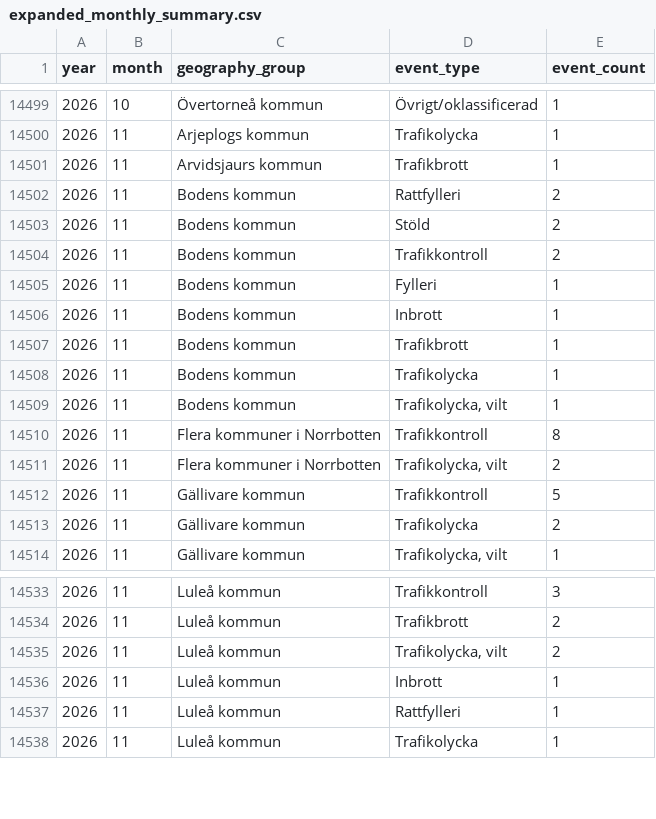
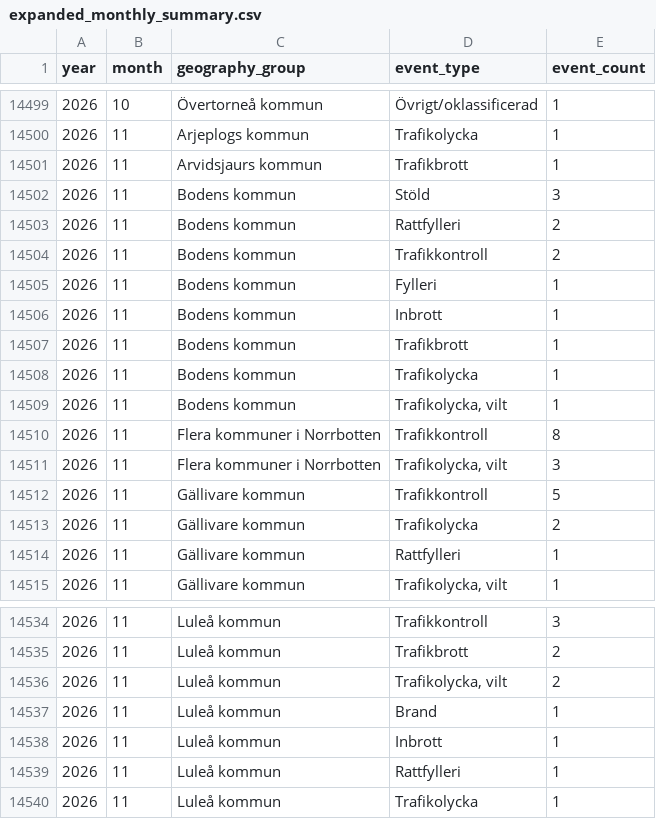
Before and after one commit to Lulea-statistik/Lulea-polishandelser, a CSV file: data/expanded_monthly_summary.csv, drawn as a sheet; only a part is shown, gaps mark what is left out.

```diff
--- a/data/expanded_monthly_summary.csv
+++ b/data/expanded_monthly_summary.csv
@@ -14501,4 +14501,4 @@ year,month,geography_group,event_type,event_count
 2026,11,Arvidsjaurs kommun,Trafikbrott,1
+2026,11,Bodens kommun,Stöld,3
 2026,11,Bodens kommun,Rattfylleri,2
-2026,11,Bodens kommun,Stöld,2
 2026,11,Bodens kommun,Trafikkontroll,2
@@ -14510,5 +14510,6 @@ year,month,geography_group,event_type,event_count
 2026,11,Flera kommuner i Norrbotten,Trafikkontroll,8
-2026,11,Flera kommuner i Norrbotten,"Trafikolycka,  vilt",2
+2026,11,Flera kommuner i Norrbotten,"Trafikolycka,  vilt",3
 2026,11,Gällivare kommun,Trafikkontroll,5
 2026,11,Gällivare kommun,Trafikolycka,2
+2026,11,Gällivare kommun,Rattfylleri,1
 2026,11,Gällivare kommun,"Trafikolycka, vilt",1
@@ -14535,2 +14536,3 @@ year,month,geography_group,event_type,event_count
 2026,11,Luleå kommun,"Trafikolycka, vilt",2
+2026,11,Luleå kommun,Brand,1
 2026,11,Luleå kommun,Inbrott,1
```
Also changed, not shown: data/theft_object_mentions.csv, data/weekday_period_observations.csv, 30 other files.
